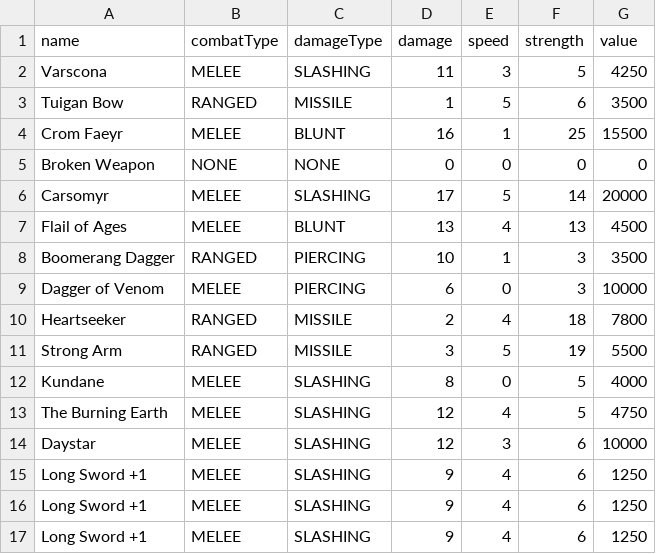
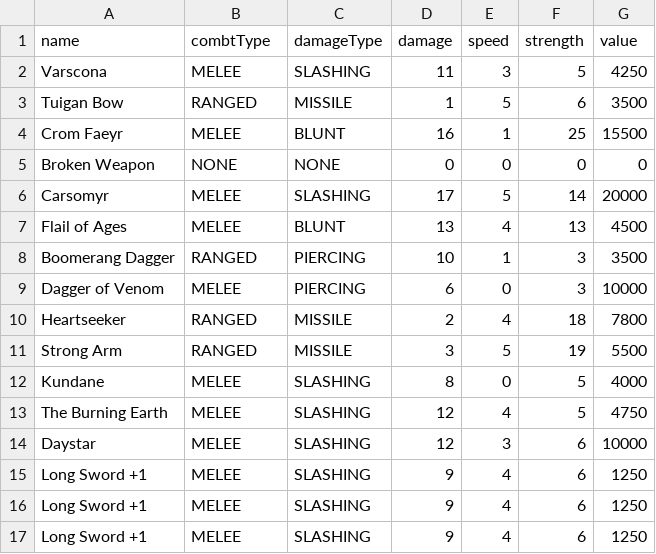
Before and after one commit to Hoga05/Hausuebung3, a CSV file: Hausuebung3/Hausuebung3/weapons.csv, drawn as a sheet.

```diff
--- a/Hausuebung3/Hausuebung3/weapons.csv
+++ b/Hausuebung3/Hausuebung3/weapons.csv
@@ -1,2 +1,2 @@
-name;combatType;damageType;damage;speed;strength;value
+name;combtType;damageType;damage;speed;strength;value
 Varscona;MELEE;SLASHING;11;3;5;4250
```
Also changed, not shown: 5 other files.
